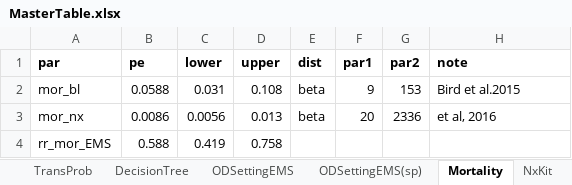
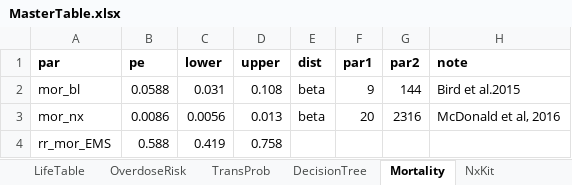
Before and after one commit to pph-collective/profound-model, an Excel workbook: Inputs/MasterTable.xlsx, sheet Mortality, drawn as a sheet; values as stored, in another font and other column widths than the file's, no borders; the diff names each change by its address in the sheet, - before the commit and + after, or states it on an @@ line.

```diff
--- a/Inputs/MasterTable.xlsx (sheet Mortality)
+++ b/Inputs/MasterTable.xlsx (sheet Mortality)
-sheet tab: ODSettingEMS
-sheet tab: ODSettingEMS(sp)
-G2 (par2): 153
+G2 (par2): 144
-G3 (par2): 2336
+G3 (par2): 2316
-H3 (note): et al, 2016
+H3 (note): McDonald et al, 2016
```
Also changed, not shown: sheet Demographic, sheet NxDataOEND, sheet CalibPar, sheet OpioidPattern, sheet Target, sheet LifeTable, 8 more sheets, other sheet tabs, formulas that keep their value, 23 other files.
